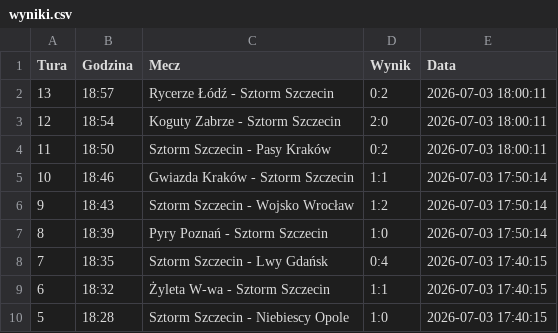
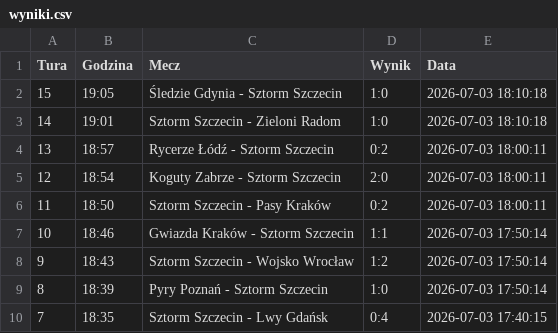
Before and after one commit to tesar13/Promocje, a CSV file: wyniki.csv, drawn as a sheet; only a part is shown; the shorter side is filled out with more unchanged rows; the diff names each change by its address in the sheet, - before the commit and + after, or states it on an @@ line.

Commit message:
Aktualizacja wynikow 2026-07-03 18:10:19

```diff
--- a/wyniki.csv
+++ b/wyniki.csv
+row 2: 15 | 19:05 | Śledzie Gdynia - Sztorm Szczecin | 1:0 | 2026-07-03 18:10:18
+row 3: 14 | 19:01 | Sztorm Szczecin - Zieloni Radom | 1:0 | 2026-07-03 18:10:18
```
